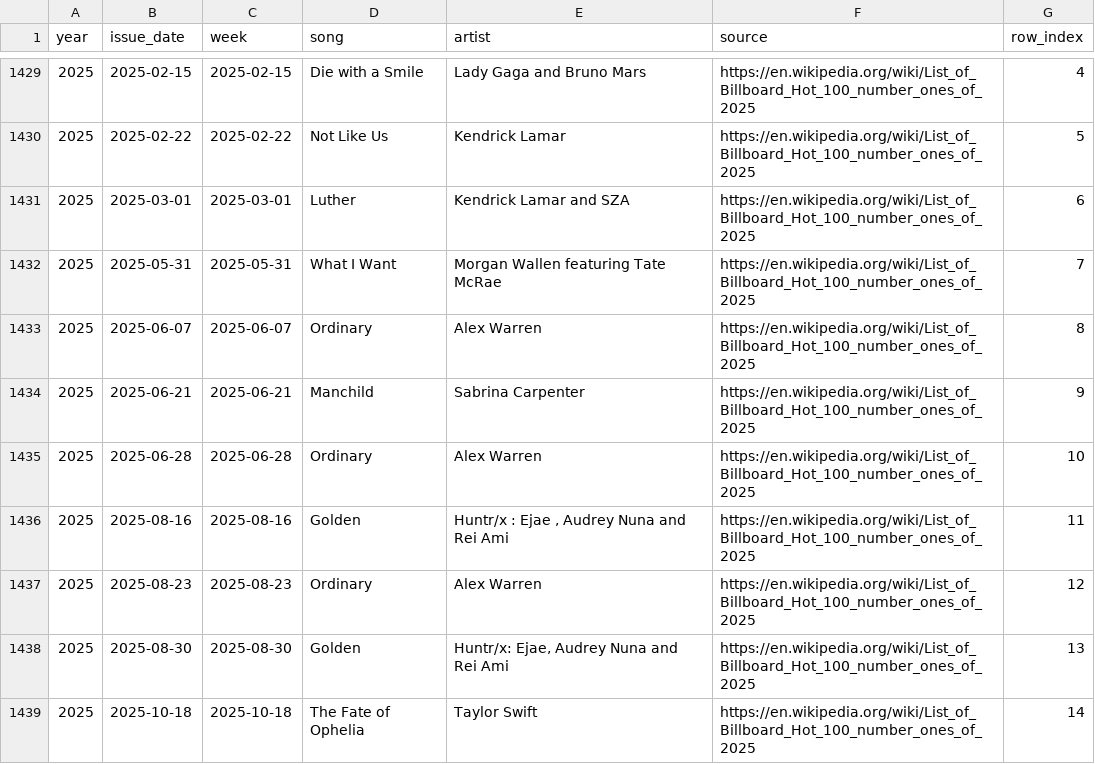
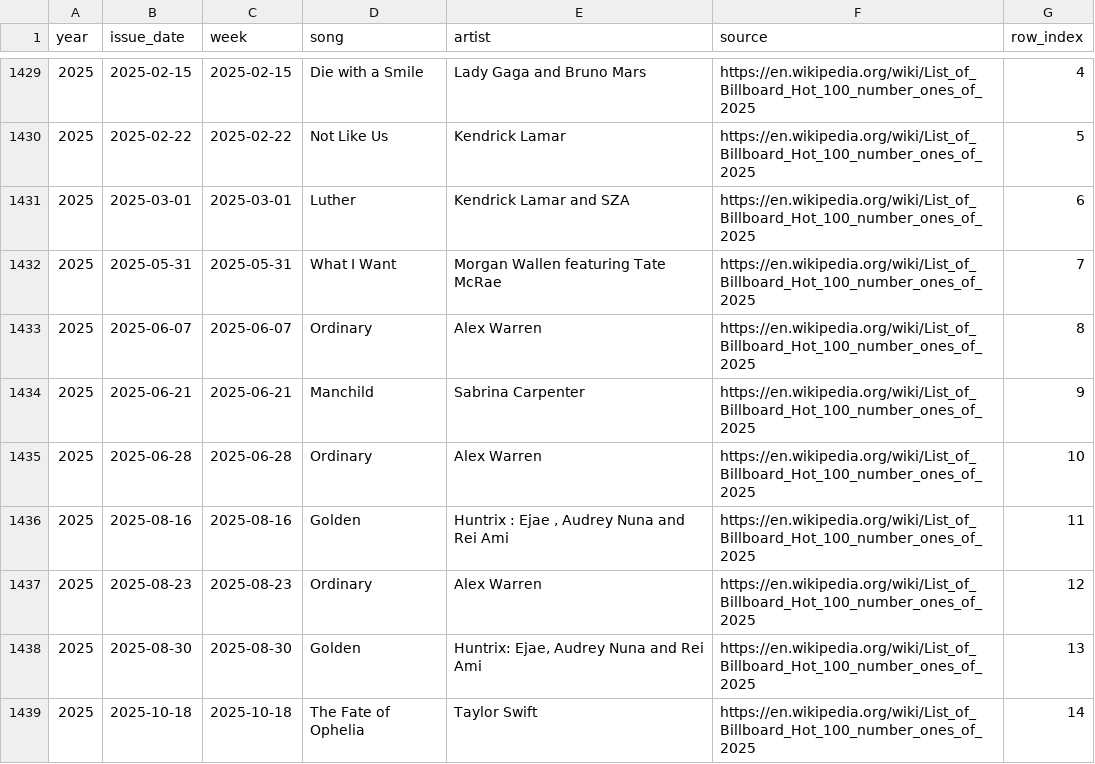
Before and after one commit to caevruss/billboard-hot100-scraper, a CSV file: DataSources/billboard_hot100_weekly.csv, drawn as a sheet; only a part is shown, gaps mark what is left out.

```diff
--- a/DataSources/billboard_hot100_weekly.csv
+++ b/DataSources/billboard_hot100_weekly.csv
@@ -1435,5 +1435,5 @@ year,issue_date,week,song,artist,source,row_index
 2025,2025-06-28,2025-06-28,Ordinary,Alex Warren,https://en.wikipedia.org/wiki/List_of_Billboard_Hot_100_number_ones_of_2025,10
-2025,2025-08-16,2025-08-16,Golden,"Huntr/x : Ejae , Audrey Nuna and Rei Ami",https://en.wikipedia.org/wiki/List_of_Billboard_Hot_100_number_ones_of_2025,11
+2025,2025-08-16,2025-08-16,Golden,"Huntrix : Ejae , Audrey Nuna and Rei Ami",https://en.wikipedia.org/wiki/List_of_Billboard_Hot_100_number_ones_of_2025,11
 2025,2025-08-23,2025-08-23,Ordinary,Alex Warren,https://en.wikipedia.org/wiki/List_of_Billboard_Hot_100_number_ones_of_2025,12
-2025,2025-08-30,2025-08-30,Golden,"Huntr/x: Ejae, Audrey Nuna and Rei Ami",https://en.wikipedia.org/wiki/List_of_Billboard_Hot_100_number_ones_of_2025,13
+2025,2025-08-30,2025-08-30,Golden,"Huntrix: Ejae, Audrey Nuna and Rei Ami",https://en.wikipedia.org/wiki/List_of_Billboard_Hot_100_number_ones_of_2025,13
 2025,2025-10-18,2025-10-18,The Fate of Ophelia,Taylor Swift,https://en.wikipedia.org/wiki/List_of_Billboard_Hot_100_number_ones_of_2025,14
```
Also changed, not shown: 2 other files.
